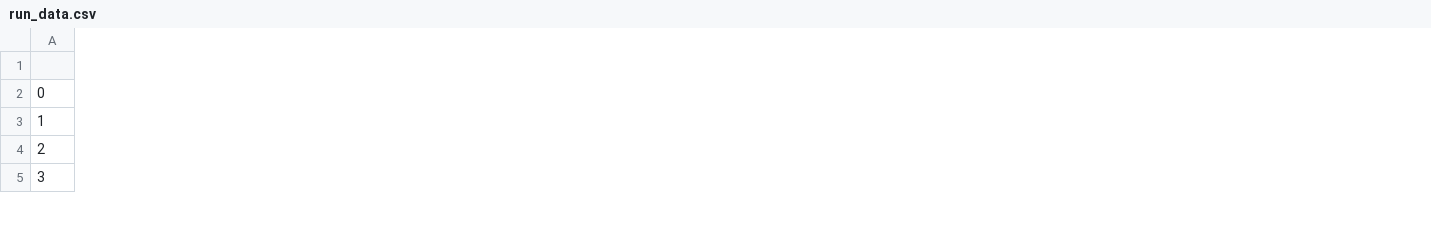
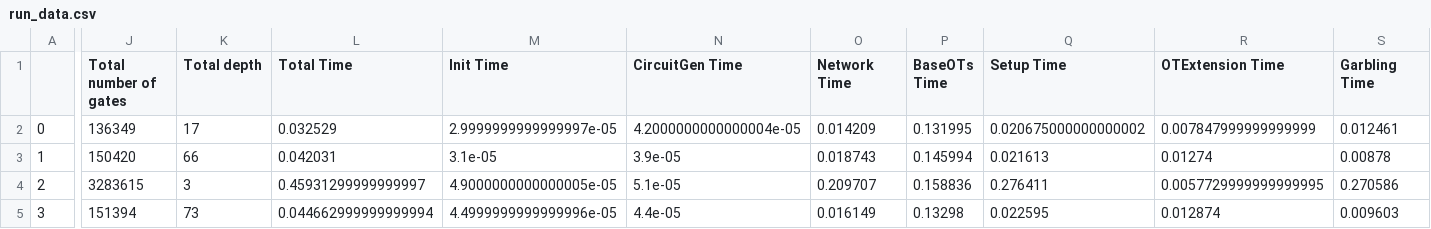
Before and after one commit to edwjchen/circ_benchmarks, a CSV file: csvs/hycc/run_data.csv, drawn as a sheet; only a part is shown, gaps mark what is left out; the diff covers the shown part only; the diff names each change by its address in the sheet, - before the commit and + after, or states it on an @@ line.

```diff
--- a/csvs/hycc/run_data.csv
+++ b/csvs/hycc/run_data.csv
+column J (Total number of gates), rows 2-5: 136349 | 150420 | 3283615 | 151394
+column K (Total depth), rows 2-5: 17 | 66 | 3 | 73
+column L (Total Time), rows 2-5: 0.032529 | 0.042031 | 0.45931299999999997 | 0.044662999999999994
+column M (Init Time), rows 2-5: 2.9999999999999997e-05 | 3.1e-05 | 4.9000000000000005e-05 | 4.4999999999999996e-05
+column N (CircuitGen Time), rows 2-5: 4.2000000000000004e-05 | 3.9e-05 | 5.1e-05 | 4.4e-05
+column O (Network Time), rows 2-5: 0.014209 | 0.018743 | 0.209707 | 0.016149
+column P (BaseOTs Time), rows 2-5: 0.131995 | 0.145994 | 0.158836 | 0.13298
+column Q (Setup Time), rows 2-5: 0.020675000000000002 | 0.021613 | 0.276411 | 0.022595
+column R (OTExtension Time), rows 2-5: 0.007847999999999999 | 0.01274 | 0.0057729999999999995 | 0.012874
+column S (Garbling Time), rows 2-5: 0.012461 | 0.00878 | 0.270586 | 0.009603
```
Also changed, not shown: 1 added column and 30 edited cells elsewhere in this file, csvs/circ/compile_data.csv, csvs/hycc/compile_data.csv, 5 other files.
